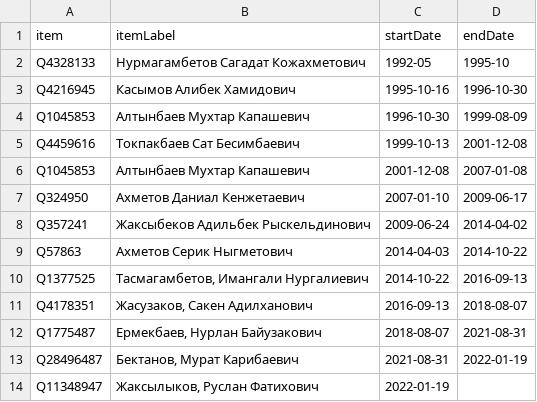
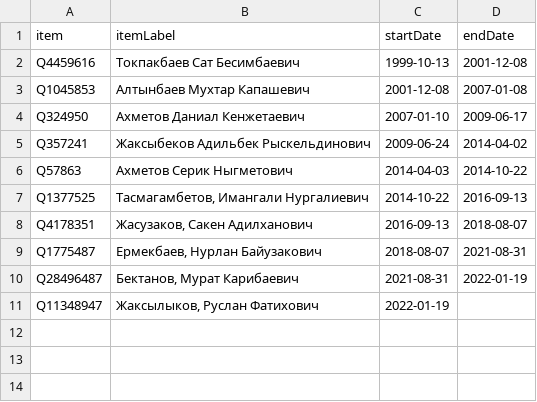
Before and after one commit to every-politician-scrapers/kazakhstan-cabinet, a CSV file: sources/defence-ruwiki/scraped.csv, drawn as a sheet; the diff names each change by its address in the sheet, - before the commit and + after, or states it on an @@ line.

```diff
--- a/sources/defence-ruwiki/scraped.csv
+++ b/sources/defence-ruwiki/scraped.csv
-row 2: Q4328133 | Нурмагамбетов Сагадат Кожахметович | 1992-05 | 1995-10
-row 3: Q4216945 | Касымов Алибек Хамидович | 1995-10-16 | 1996-10-30
-row 4: Q1045853 | Алтынбаев Мухтар Капашевич | 1996-10-30 | 1999-08-09
```
Also changed, not shown: sources/agriculture-enwiki/diff.csv, sources/agriculture-enwiki/scraped.csv, 17 other files.
